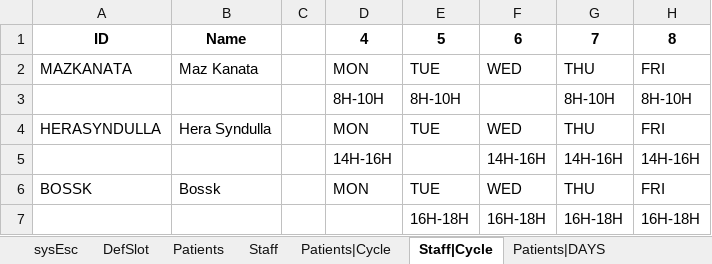
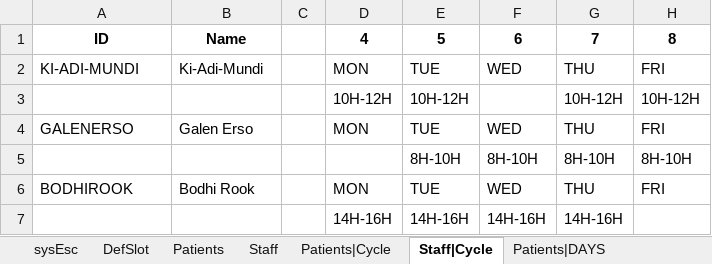
Before and after one commit to rguirs/physiotherapyPatientScheduling, an Excel workbook: examplesEN/eg.schedule.6.ot.xlsx, sheet Staff|Cycle, drawn as a sheet; values as stored, in another font and other column widths than the file's, no borders; 5 other sheets too large or unreadable and not compared; removed rows and columns are numbered as before the commit, all else as after; the diff names each change by its address in the sheet, - before the commit and + after, or states it on an @@ line.

```diff
--- a/examplesEN/eg.schedule.6.ot.xlsx (sheet Staff|Cycle)
+++ b/examplesEN/eg.schedule.6.ot.xlsx (sheet Staff|Cycle)
-A2: MAZKANATA
+A2: KI-ADI-MUNDI
-B2: Maz Kanata
+B2: Ki-Adi-Mundi
-row 3:  |  |  | 8H-10H | 8H-10H |  | 8H-10H | 8H-10H
+row 3:  |  |  | 10H-12H | 10H-12H |  | 10H-12H | 10H-12H
-A4: HERASYNDULLA
+A4: GALENERSO
-B4: Hera Syndulla
+B4: Galen Erso
-row 5:  |  |  | 14H-16H |  | 14H-16H | 14H-16H | 14H-16H
+row 5:  |  |  |  | 8H-10H | 8H-10H | 8H-10H | 8H-10H
-A6: BOSSK
+A6: BODHIROOK
-B6: Bossk
+B6: Bodhi Rook
-row 7:  |  |  |  | 16H-18H | 16H-18H | 16H-18H | 16H-18H
+row 7:  |  |  | 14H-16H | 14H-16H | 14H-16H | 14H-16H
```
Also changed, not shown: sheet sysEsc, sheet Patients|DAYS, sheet Patients|Cycle, sheet Patients, sheet Staff|DAYS, sheet Staff, 1 more sheet, other sheet tabs, examplesEN/eg.schedule.4.ot.xlsx, examplesEN/eg.schedule.5.ot.xlsx, 51 other files.
